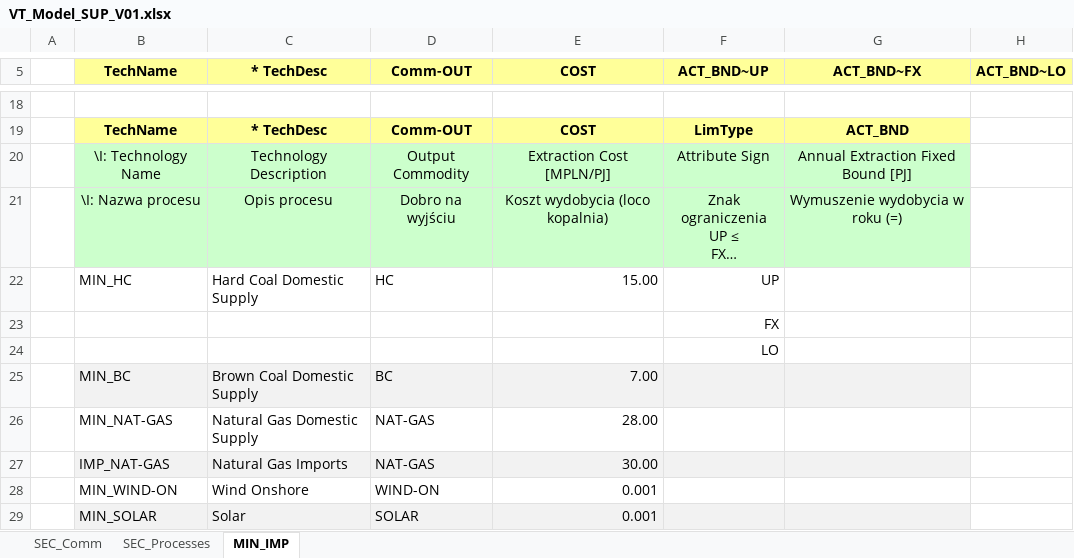
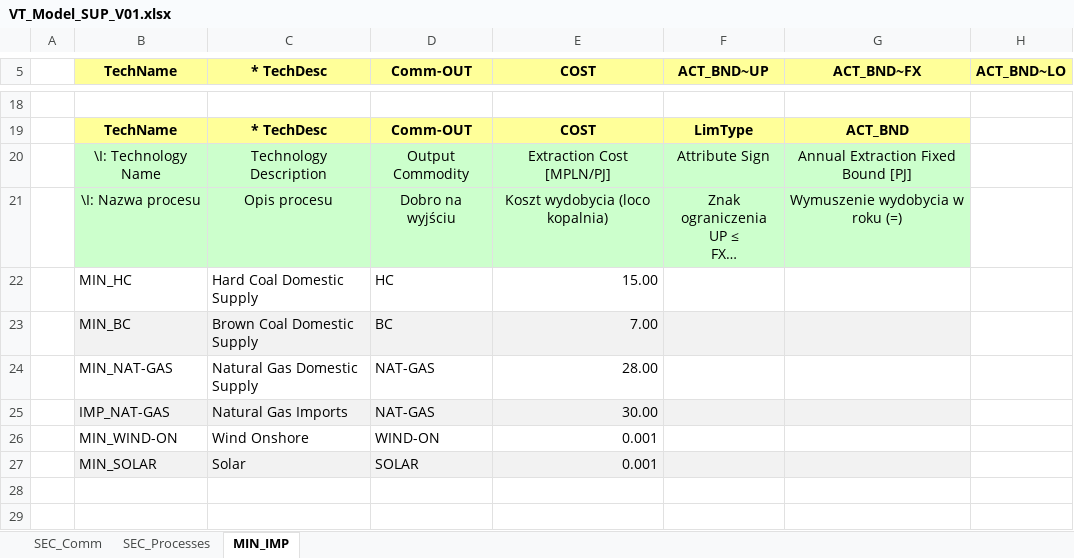
Before and after one commit to BFligier/Projekt, an Excel workbook: VT_Model_SUP_V01.xlsx, sheet MIN_IMP, drawn as a sheet; only a part is shown, gaps mark what is left out; long unchanged cells end in …; values as stored, in another font and other column widths than the file's, no borders; rows hold the shown columns only; the diff names each change by its address in the sheet, - before the commit and + after, or states it on an @@ line.

```diff
--- a/VT_Model_SUP_V01.xlsx (sheet MIN_IMP)
+++ b/VT_Model_SUP_V01.xlsx (sheet MIN_IMP)
-F22 (ACT_BND~UP): UP
+F22 (ACT_BND~UP): (empty)
-row 23:  |  |  |  |  | FX
-row 24:  |  |  |  |  | LO
```
Also changed, not shown: SubRES_TMPL/SubRES_NEW_PP.xlsx, VT_Model_DMD_V01.xlsx, 2 other files.
